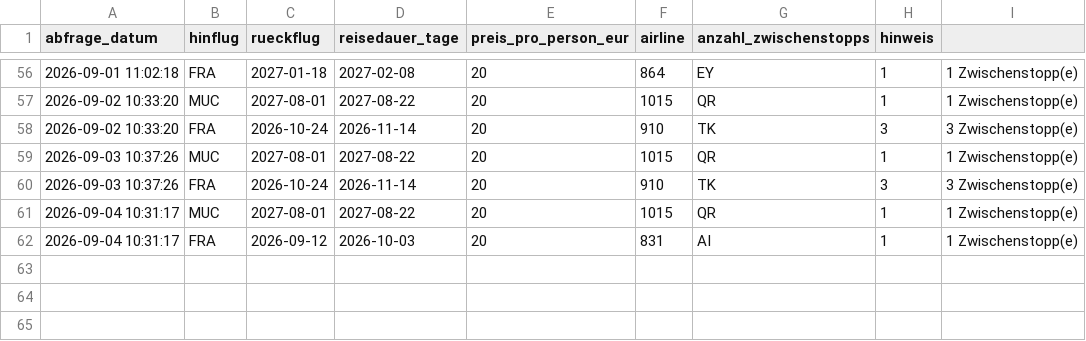
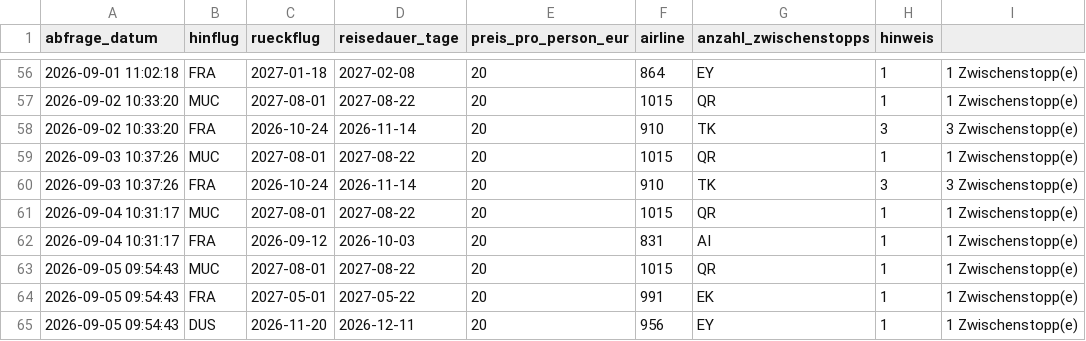
Before and after one commit to Silberwolf1984/flugsuche-japan, a CSV file: data/preise.csv, drawn as a sheet; only a part is shown, gaps mark what is left out; the diff names each change by its address in the sheet, - before the commit and + after, or states it on an @@ line.

```diff
--- a/data/preise.csv
+++ b/data/preise.csv
+row 63: 2026-09-05 09:54:43 | MUC | 2027-08-01 | 2027-08-22 | 20 | 1015 | QR | 1 | 1 Zwischenstopp(e)
+row 64: 2026-09-05 09:54:43 | FRA | 2027-05-01 | 2027-05-22 | 20 | 991 | EK | 1 | 1 Zwischenstopp(e)
+row 65: 2026-09-05 09:54:43 | DUS | 2026-11-20 | 2026-12-11 | 20 | 956 | EY | 1 | 1 Zwischenstopp(e)
```
